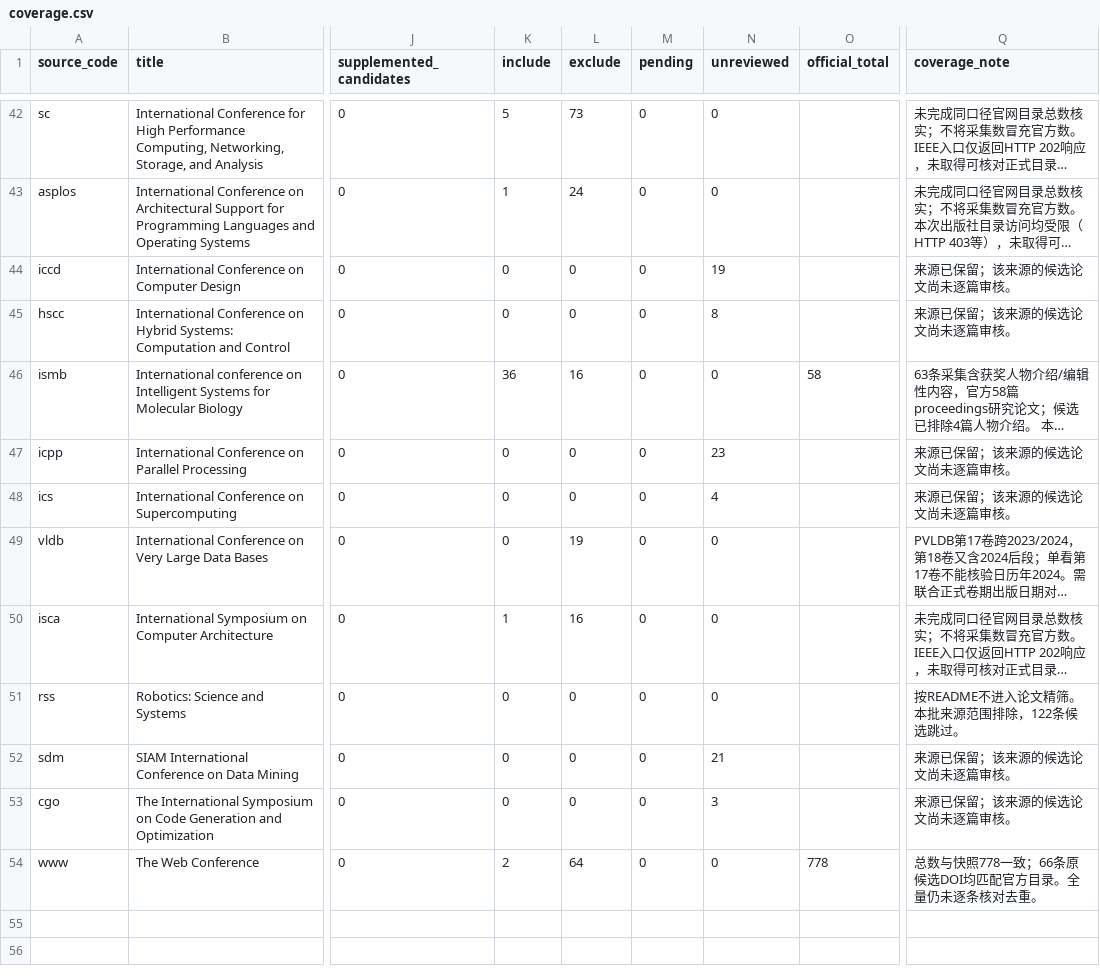
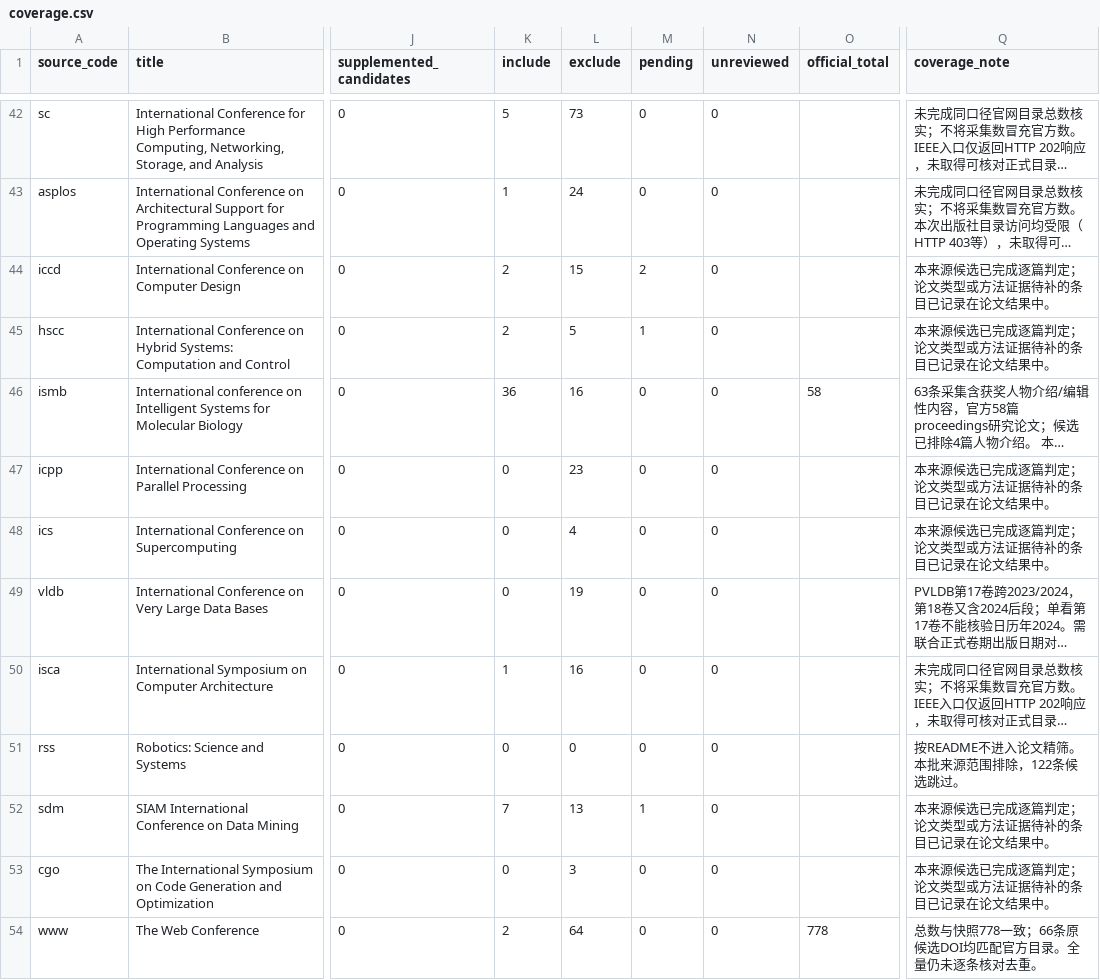
Before and after one commit to BUPT-AI4S/ai4s-crawler, a CSV file: reviews/2024/zch66883/coverage.csv, drawn as a sheet; only a part is shown, gaps mark what is left out; long unchanged cells end in …; the diff covers the shown part only; the diff names each change by its address in the sheet, - before the commit and + after, or states it on an @@ line.

```diff
--- a/reviews/2024/zch66883/coverage.csv
+++ b/reviews/2024/zch66883/coverage.csv
-K44:K45 (include): 0
+K44:K45 (include): 2
-L44 (exclude): 0
+L44 (exclude): 15
-M44 (pending): 0
+M44 (pending): 2
-N44 (unreviewed): 19
+N44 (unreviewed): 0
-Q44:Q45 (coverage_note): 来源已保留；该来源的候选论文尚未逐篇审核。
+Q44:Q45 (coverage_note): 本来源候选已完成逐篇判定；论文类型或方法证据待补的条目已记录在论文结果中。
-L45 (exclude): 0
+L45 (exclude): 5
-M45 (pending): 0
+M45 (pending): 1
-N45 (unreviewed): 8
+N45 (unreviewed): 0
-L47 (exclude): 0
+L47 (exclude): 23
-N47 (unreviewed): 23
+N47 (unreviewed): 0
-Q47:Q48 (coverage_note): 来源已保留；该来源的候选论文尚未逐篇审核。
+Q47:Q48 (coverage_note): 本来源候选已完成逐篇判定；论文类型或方法证据待补的条目已记录在论文结果中。
-L48 (exclude): 0
+L48 (exclude): 4
-N48 (unreviewed): 4
+N48 (unreviewed): 0
-K52 (include): 0
+K52 (include): 7
-L52 (exclude): 0
+L52 (exclude): 13
-M52 (pending): 0
+M52 (pending): 1
-N52 (unreviewed): 21
+N52 (unreviewed): 0
-Q52:Q53 (coverage_note): 来源已保留；该来源的候选论文尚未逐篇审核。
+Q52:Q53 (coverage_note): 本来源候选已完成逐篇判定；论文类型或方法证据待补的条目已记录在论文结果中。
-L53 (exclude): 0
+L53 (exclude): 3
-N53 (unreviewed): 3
+N53 (unreviewed): 0
```
Also changed, not shown: 34 edited cells elsewhere in this file, 6 other files.
